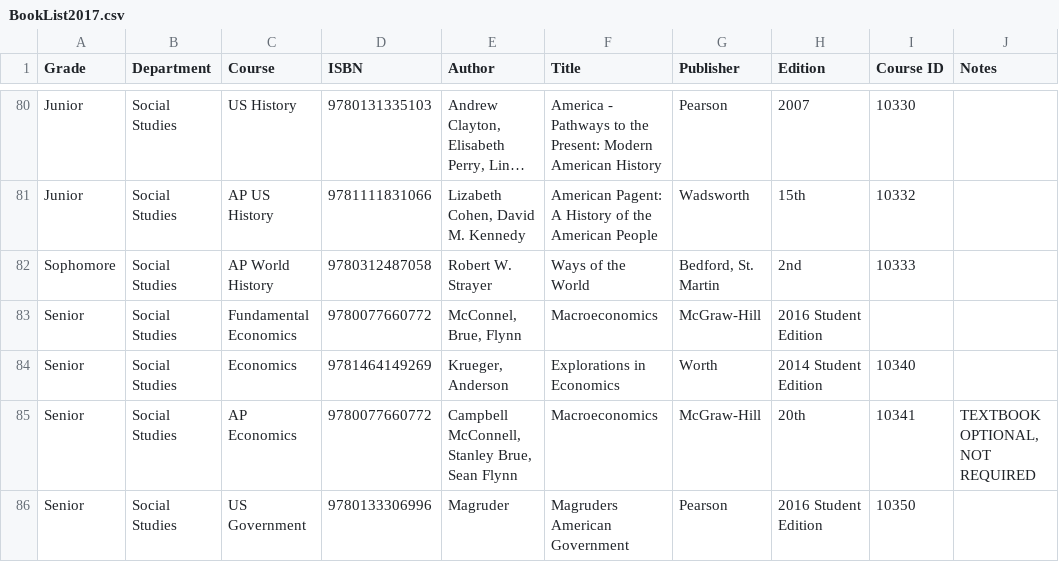
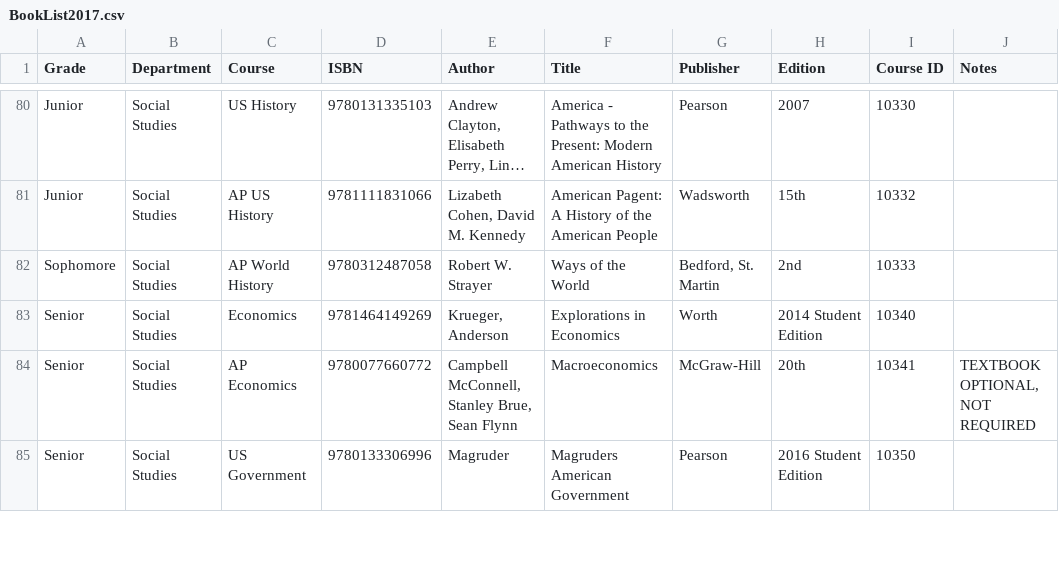
Before and after one commit to JuanLopez713/PHS-BookList, a CSV file: BookList2017.csv, drawn as a sheet; only a part is shown, gaps mark what is left out; long unchanged cells end in …; the diff names each change by its address in the sheet, - before the commit and + after, or states it on an @@ line.

Commit message:
Book List Update
Deleted Fundamental Economics

```diff
--- a/BookList2017.csv
+++ b/BookList2017.csv
-row 83: Senior | Social Studies | Fundamental Economics | 9780077660772 | McConnel, Brue, Flynn | Macroeconomics | McGraw-Hill | 2016 Student Edition
```
